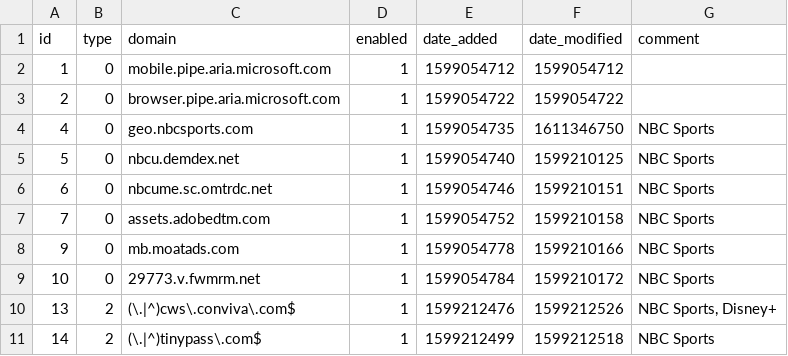
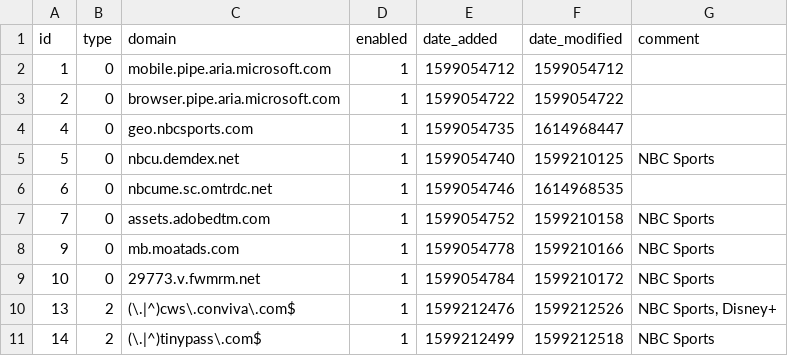
Before and after one commit to Greg2dot0/my-pihole-lists, a CSV file: domainlist.csv, drawn as a sheet; only a part is shown.

Commit message:
Updated March  5, 2021  2:00PM

```diff
--- a/domainlist.csv
+++ b/domainlist.csv
@@ -3,5 +3,5 @@ id,type,domain,enabled,date_added,date_modified,comment
 2,0,browser.pipe.aria.microsoft.com,1,1599054722,1599054722,""
-4,0,geo.nbcsports.com,1,1599054735,1611346750,"NBC Sports"
+4,0,geo.nbcsports.com,1,1599054735,1614968447,
 5,0,nbcu.demdex.net,1,1599054740,1599210125,"NBC Sports"
-6,0,nbcume.sc.omtrdc.net,1,1599054746,1599210151,"NBC Sports"
+6,0,nbcume.sc.omtrdc.net,1,1599054746,1614968535,
 7,0,assets.adobedtm.com,1,1599054752,1599210158,"NBC Sports"
```
